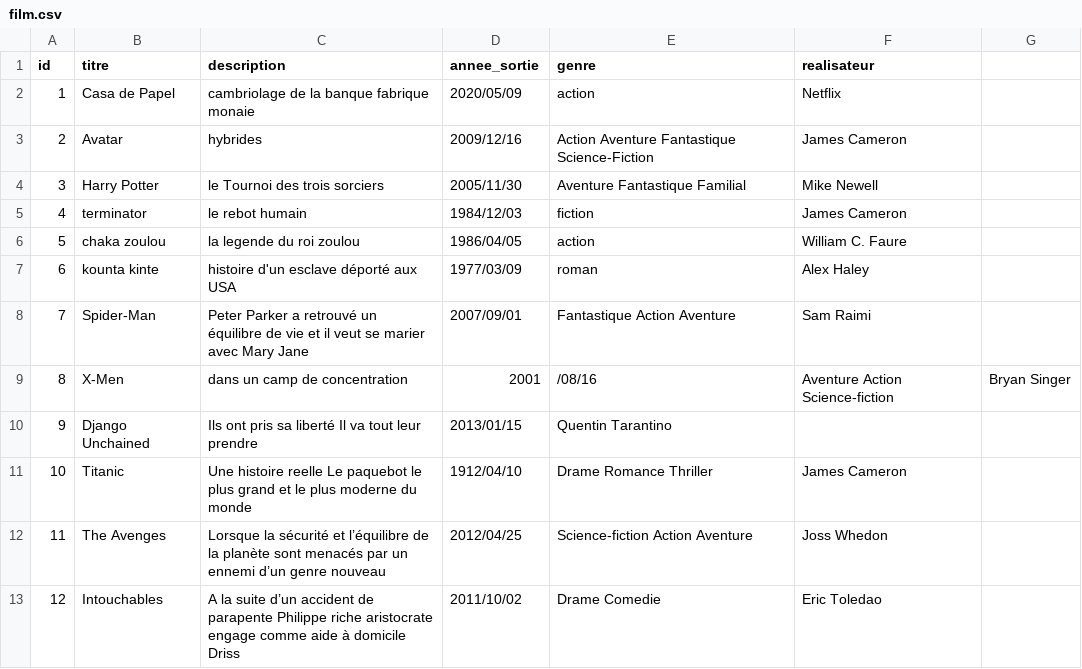
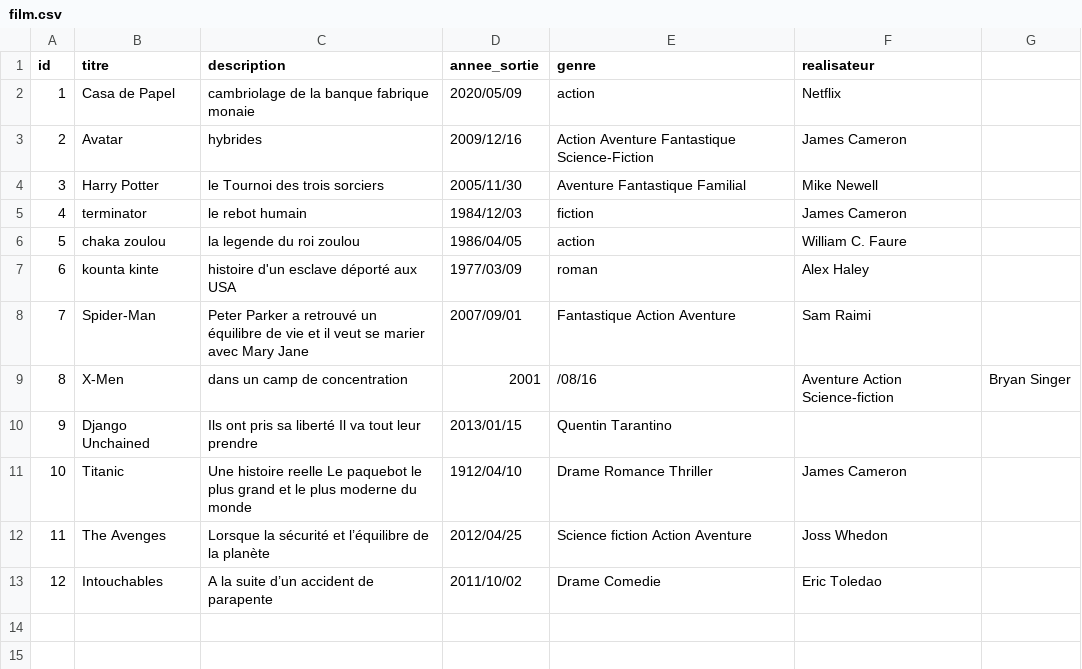
Before and after one commit to aissatouSenghor95/ANNUAIRE_FILM, a CSV file: film.csv, drawn as a sheet.

Commit message:
Update film.csv

```diff
--- a/film.csv
+++ b/film.csv
@@ -11,3 +11,3 @@ id,titre,description,annee_sortie,genre,realisateur
 10,Titanic,Une histoire reelle Le paquebot le plus grand et le plus moderne du monde,1912/04/10,Drame Romance Thriller,James Cameron
-11,The Avenges,Lorsque la sécurité et l’équilibre de la planète sont menacés par un ennemi d’un genre nouveau,2012/04/25,Science-fiction Action Aventure,Joss Whedon
-12,Intouchables,A la suite d’un accident de parapente Philippe riche aristocrate engage comme aide à domicile Driss,2011/10/02,Drame Comedie,Eric Toledao
+11,The Avenges,Lorsque la sécurité et l’équilibre de la planète,2012/04/25,Science fiction Action Aventure,Joss Whedon
+12,Intouchables,A la suite d’un accident de parapente,2011/10/02,Drame Comedie,Eric Toledao
```
